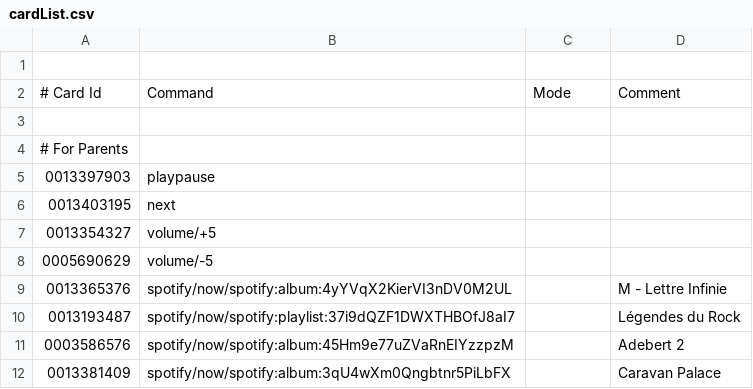
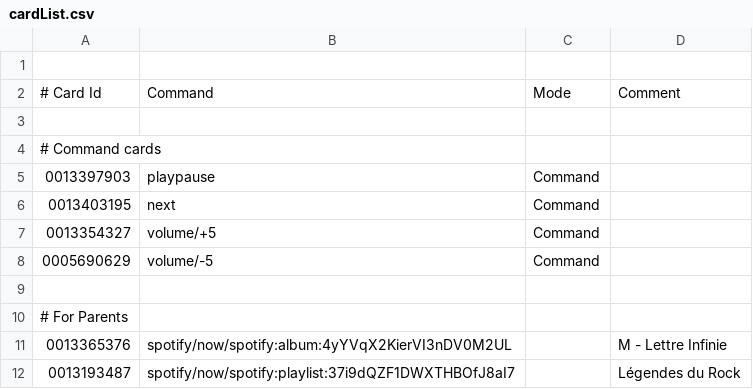
Before and after one commit to acatoire/bipbipzizik, a CSV file: cardList.csv, drawn as a sheet; only a part is shown; the shorter side is filled out with more unchanged rows.

Commit message:
Functional ClearQueu mode Add Command mode

```diff
--- a/cardList.csv
+++ b/cardList.csv
@@ -3,7 +3,9 @@
 
+# Command cards
+0013397903,playpause, Command,
+0013403195,next, Command,
+0013354327,volume/+5, Command,
+0005690629,volume/-5, Command,
+
 # For Parents
-0013397903,playpause, ,
-0013403195,next, ,
-0013354327,volume/+5, ,
-0005690629,volume/-5, ,
 0013365376,spotify/now/spotify:album:4yYVqX2KierVI3nDV0M2UL, , M - Lettre Infinie
```
Also changed, not shown: 3 other files.
